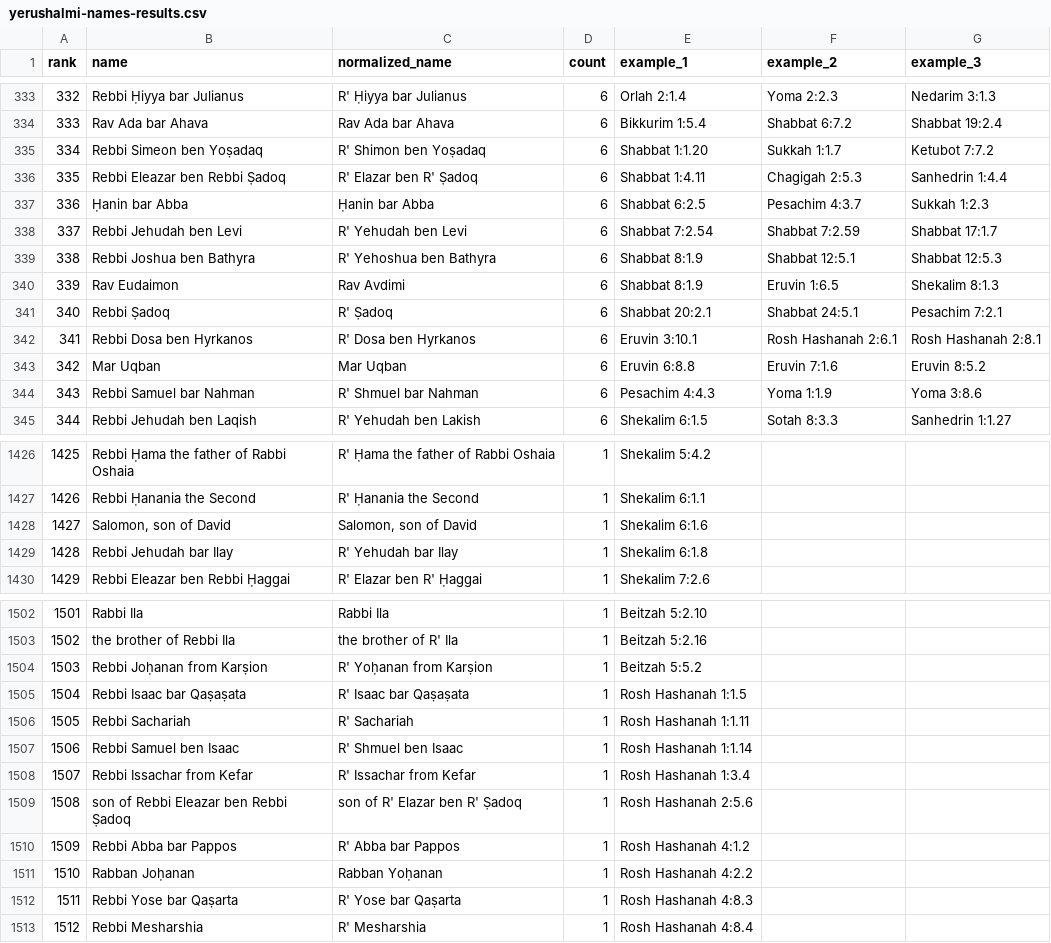
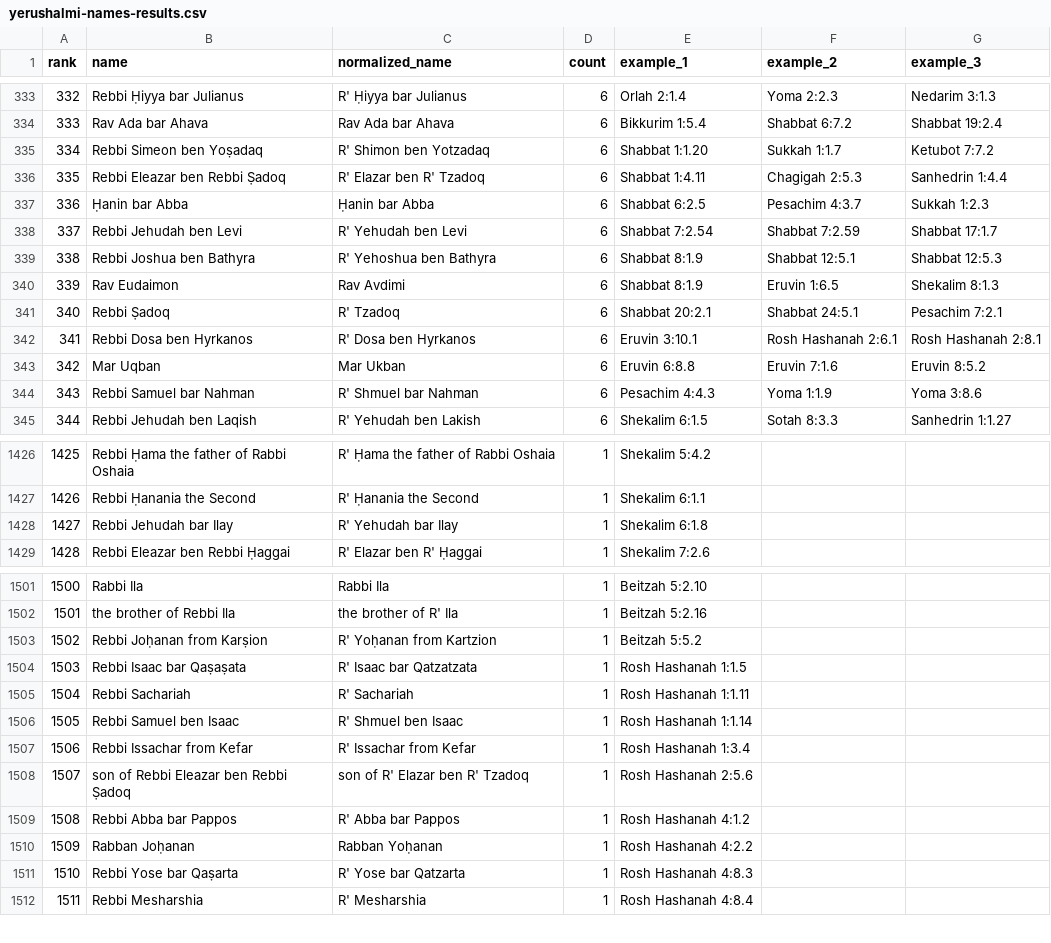
Before and after one commit to EzraBrand/replit-chavrutai-2, a CSV file: scripts/yerushalmi-names-results.csv, drawn as a sheet; only a part is shown, gaps mark what is left out; removed rows and columns are numbered as before the commit, all else as after; the diff covers the shown part only; the diff names each change by its address in the sheet, - before the commit and + after, or states it on an @@ line.

```diff
--- a/scripts/yerushalmi-names-results.csv
+++ b/scripts/yerushalmi-names-results.csv
-C335 (normalized_name): R' Shimon ben Yoṣadaq
+C335 (normalized_name): R' Shimon ben Yotzadaq
-C336 (normalized_name): R' Elazar ben R' Ṣadoq
+C336 (normalized_name): R' Elazar ben R' Tzadoq
-C341 (normalized_name): R' Ṣadoq
+C341 (normalized_name): R' Tzadoq
-C343 (normalized_name): Mar Uqban
+C343 (normalized_name): Mar Ukban
-row 1428: 1427 | Salomon, son of David | Salomon, son of David | 1 | Shekalim 6:1.6
@@ column A (rank) renumbered from row 1428 down @@
-C1503 (normalized_name): R' Yoḥanan from Karṣion
+C1503 (normalized_name): R' Yoḥanan from Kartzion
-C1504 (normalized_name): R' Isaac bar Qaṣaṣata
+C1504 (normalized_name): R' Isaac bar Qatzatzata
-C1508 (normalized_name): son of R' Elazar ben R' Ṣadoq
+C1508 (normalized_name): son of R' Elazar ben R' Tzadoq
-C1511 (normalized_name): R' Yose bar Qaṣarta
+C1511 (normalized_name): R' Yose bar Qatzarta
```
Also changed, not shown: 73 edited cells elsewhere in this file, 1 other file.
